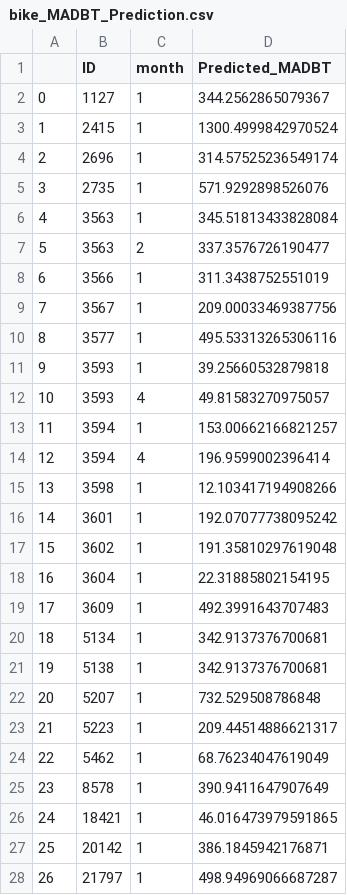
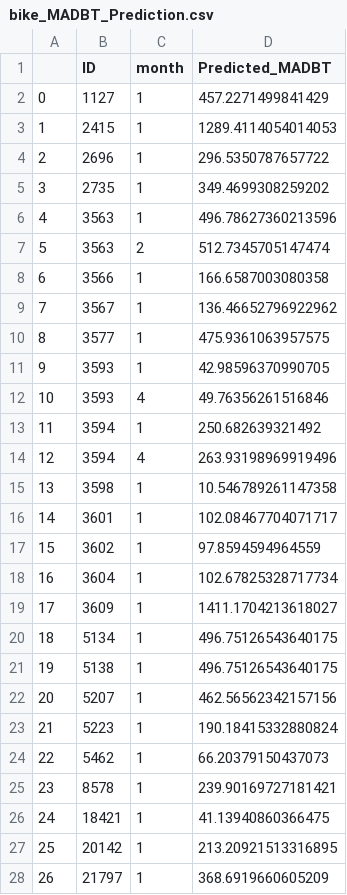
Before and after one commit to mintu07ruet/QC-Article, a CSV file: bike_MADBT_Prediction.csv, drawn as a sheet; only a part is shown; the diff covers the shown part only.

```diff
--- a/bike_MADBT_Prediction.csv
+++ b/bike_MADBT_Prediction.csv
@@ -1,28 +1,28 @@
 ,ID,month,Predicted_MADBT
-0,1127,1,344.2562865079367
-1,2415,1,1300.4999842970524
-2,2696,1,314.57525236549174
-3,2735,1,571.9292898526076
-4,3563,1,345.51813433828084
-5,3563,2,337.3576726190477
-6,3566,1,311.3438752551019
-7,3567,1,209.00033469387756
-8,3577,1,495.53313265306116
-9,3593,1,39.25660532879818
-10,3593,4,49.81583270975057
-11,3594,1,153.00662166821257
-12,3594,4,196.9599002396414
-13,3598,1,12.103417194908266
-14,3601,1,192.07077738095242
-15,3602,1,191.35810297619048
-16,3604,1,22.31885802154195
-17,3609,1,492.3991643707483
-18,5134,1,342.9137376700681
-19,5138,1,342.9137376700681
-20,5207,1,732.529508786848
-21,5223,1,209.44514886621317
-22,5462,1,68.76234047619049
-23,8578,1,390.9411647907649
-24,18421,1,46.016473979591865
-25,20142,1,386.1845942176871
-26,21797,1,498.94969066687287
+0,1127,1,457.2271499841429
+1,2415,1,1289.4114054014053
+2,2696,1,296.5350787657722
+3,2735,1,349.4699308259202
+4,3563,1,496.78627360213596
+5,3563,2,512.7345705147474
+6,3566,1,166.6587003080358
+7,3567,1,136.46652796922962
+8,3577,1,475.9361063957575
+9,3593,1,42.98596370990705
+10,3593,4,49.76356261516846
+11,3594,1,250.682639321492
+12,3594,4,263.93198969919496
+13,3598,1,10.546789261147358
+14,3601,1,102.08467704071717
+15,3602,1,97.8594594964559
+16,3604,1,102.67825328717734
+17,3609,1,1411.1704213618027
+18,5134,1,496.75126543640175
+19,5138,1,496.75126543640175
+20,5207,1,462.56562342157156
+21,5223,1,190.18415332880824
+22,5462,1,66.20379150437073
+23,8578,1,239.90169727181421
+24,18421,1,41.13940860366475
+25,20142,1,213.20921513316895
+26,21797,1,368.6919660605209
```
Also changed, not shown: 126 edited cells elsewhere in this file, bike_imputation_model_application_data.csv, ped_MADPT_Prediction.csv, 4 other files.
